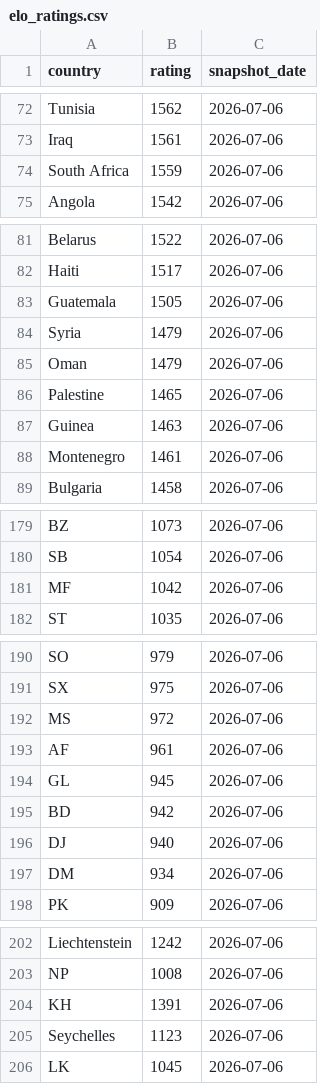
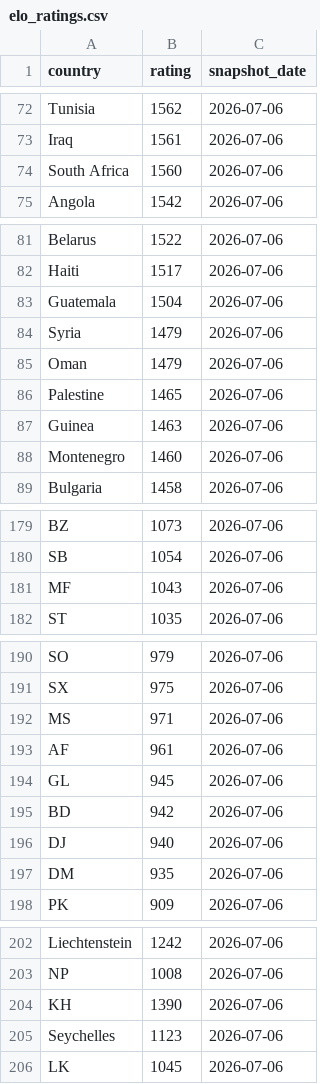
Before and after one commit to OfekDr1/FIFA-Analyst, a CSV file: scripts/elo_ratings.csv, drawn as a sheet; only a part is shown, gaps mark what is left out; the diff covers the shown part only.

```diff
--- a/scripts/elo_ratings.csv
+++ b/scripts/elo_ratings.csv
@@ -73,3 +73,3 @@ Tunisia,1562,2026-07-06
 Iraq,1561,2026-07-06
-South Africa,1559,2026-07-06
+South Africa,1560,2026-07-06
 Angola,1542,2026-07-06
@@ -82,3 +82,3 @@ Belarus,1522,2026-07-06
 Haiti,1517,2026-07-06
-Guatemala,1505,2026-07-06
+Guatemala,1504,2026-07-06
 Syria,1479,2026-07-06
@@ -87,3 +87,3 @@ Palestine,1465,2026-07-06
 Guinea,1463,2026-07-06
-Montenegro,1461,2026-07-06
+Montenegro,1460,2026-07-06
 Bulgaria,1458,2026-07-06
@@ -180,3 +180,3 @@ BZ,1073,2026-07-06
 SB,1054,2026-07-06
-MF,1042,2026-07-06
+MF,1043,2026-07-06
 ST,1035,2026-07-06
@@ -191,3 +191,3 @@ SO,979,2026-07-06
 SX,975,2026-07-06
-MS,972,2026-07-06
+MS,971,2026-07-06
 AF,961,2026-07-06
@@ -196,3 +196,3 @@ BD,942,2026-07-06
 DJ,940,2026-07-06
-DM,934,2026-07-06
+DM,935,2026-07-06
 PK,909,2026-07-06
@@ -203,3 +203,3 @@ Liechtenstein,1242,2026-07-06
 NP,1008,2026-07-06
-KH,1391,2026-07-06
+KH,1390,2026-07-06
 Seychelles,1123,2026-07-06
```
Also changed, not shown: 2 added rows, 2 removed rows and 7 edited cells elsewhere in this file, 2 other files.
